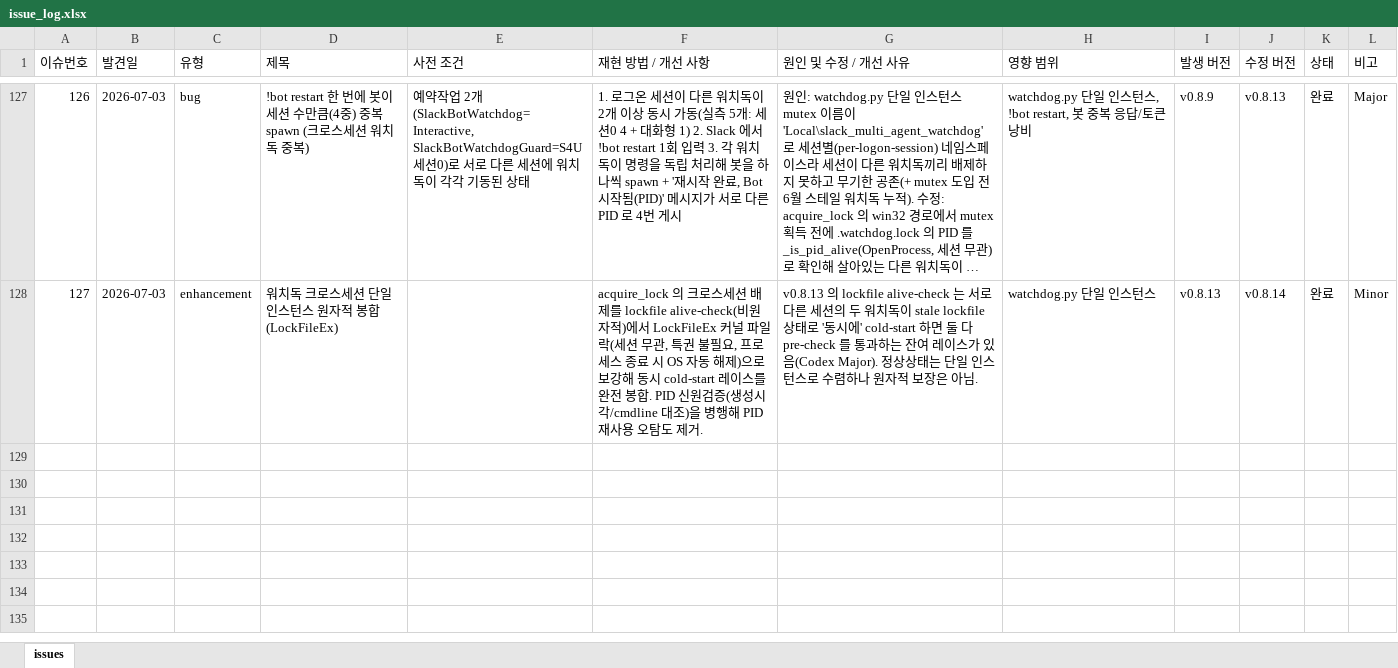
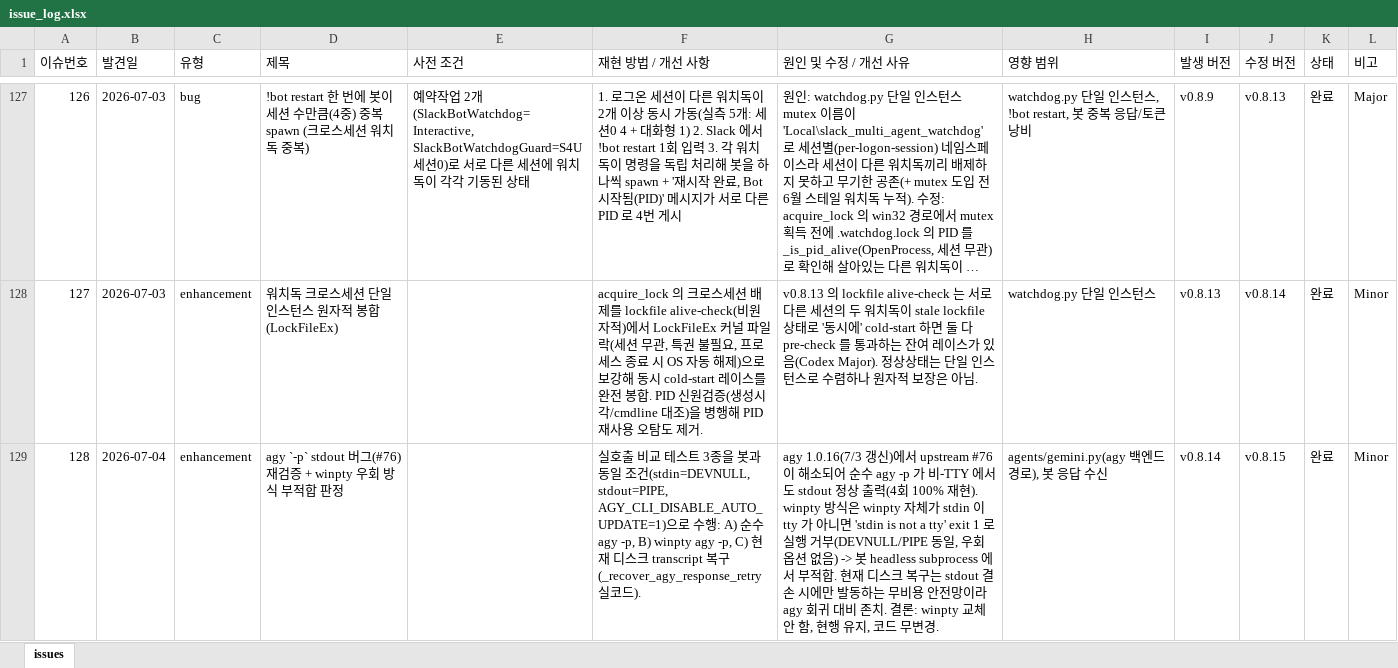
Before and after one commit to sym804/ai-squad, an Excel workbook: issue_log.xlsx, sheet issues, drawn as a sheet; only a part is shown, gaps mark what is left out; long unchanged cells end in …; values as stored, in another font and other column widths than the file's, no borders; the diff names each change by its address in the sheet, - before the commit and + after, or states it on an @@ line.

```diff
--- a/issue_log.xlsx (sheet issues)
+++ b/issue_log.xlsx (sheet issues)
+row 129: 128 | 2026-07-04 | enhancement | agy `-p` stdout 버그(#76) 재검증 + winpty 우회 방식 부적합 판정 |  | 실호출 비교 테스트 3종을 봇과 동일 조건(stdin=DEVNULL, stdout=PIPE, AGY_CLI_DISABLE_AUTO_UPDATE=1)으로 수행: A) 순수 agy -p, B) winpty agy -p, C) 현재 디스크 transcript 복구(_recover_agy_response_retry 실코드). | agy 1.0.16(7/3 갱신)에서 upstream #76 이 해소되어 순수 agy -p 가 비-TTY 에서도 stdout 정상 출력(4회 100% 재현). winpty 방식은 winpty 자체가 stdin 이 tty 가 아니면 'stdin is not a tty' exit 1 로 실행 거부(DEVNULL/PIPE 동일, 우회 옵션 없음) -> 봇 headless subprocess 에서 부적합. 현재 디스크 복구는 stdout 결손 시에만 발동하는 무비용 안전망이라 agy 회귀 대비 존치. 결론: winpty 교체 안 함, 현행 유지, 코드 무변경. | agents/gemini.py(agy 백엔드 경로), 봇 응답 수신 | v0.8.14 | v0.8.15 | 완료 | Minor
```
Also changed, not shown: 1 other file.
